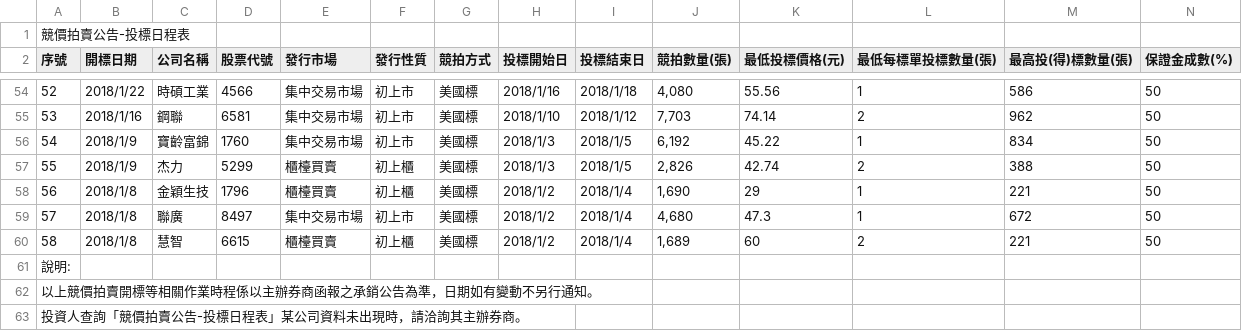
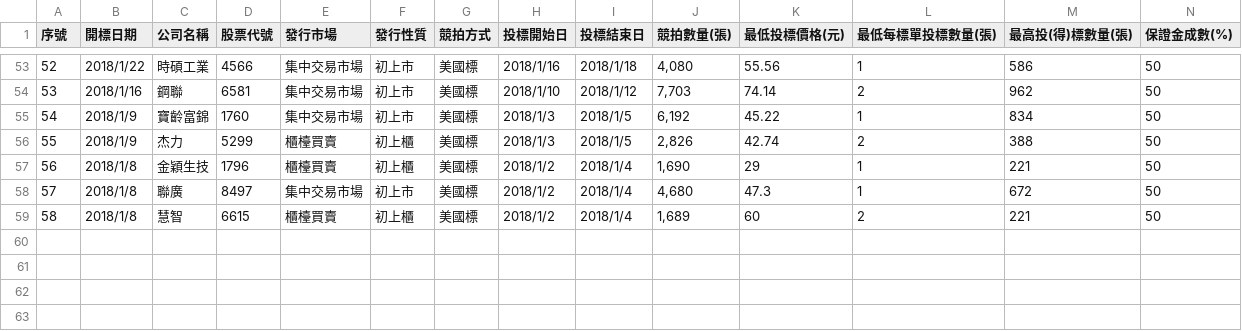
Before and after one commit to wenchiehlee/Selenium-Actions.Auction, a CSV file: 2018-utf8.csv, drawn as a sheet; only a part is shown, gaps mark what is left out; rows hold the shown columns only; the diff names each change by its address in the sheet, - before the commit and + after, or states it on an @@ line.

Commit message:
rename column name at beginning..

```diff
--- a/2018-utf8.csv
+++ b/2018-utf8.csv
-row 1: 競價拍賣公告-投標日程表
-row 61: 說明:
-row 62: 以上競價拍賣開標等相關作業時程係以主辦券商函報之承銷公告為準，日期如有變動不另行通知。
-row 63: 投資人查詢「競價拍賣公告-投標日程表」某公司資料未出現時，請洽詢其主辦券商。
```
Also changed, not shown: 1 other file.
